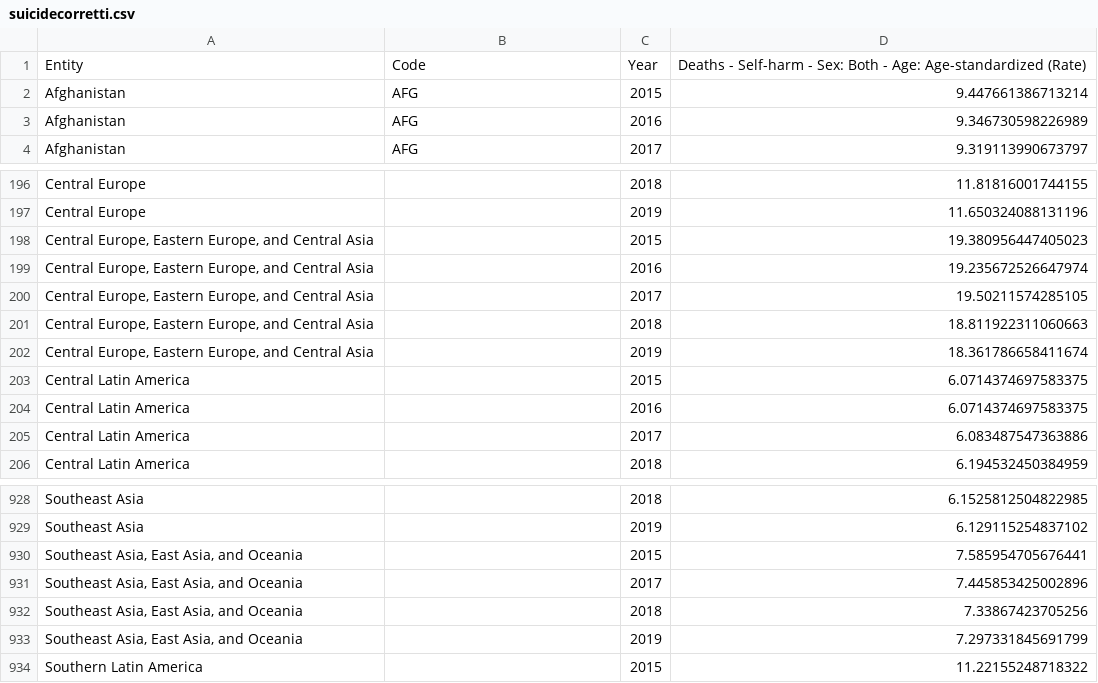
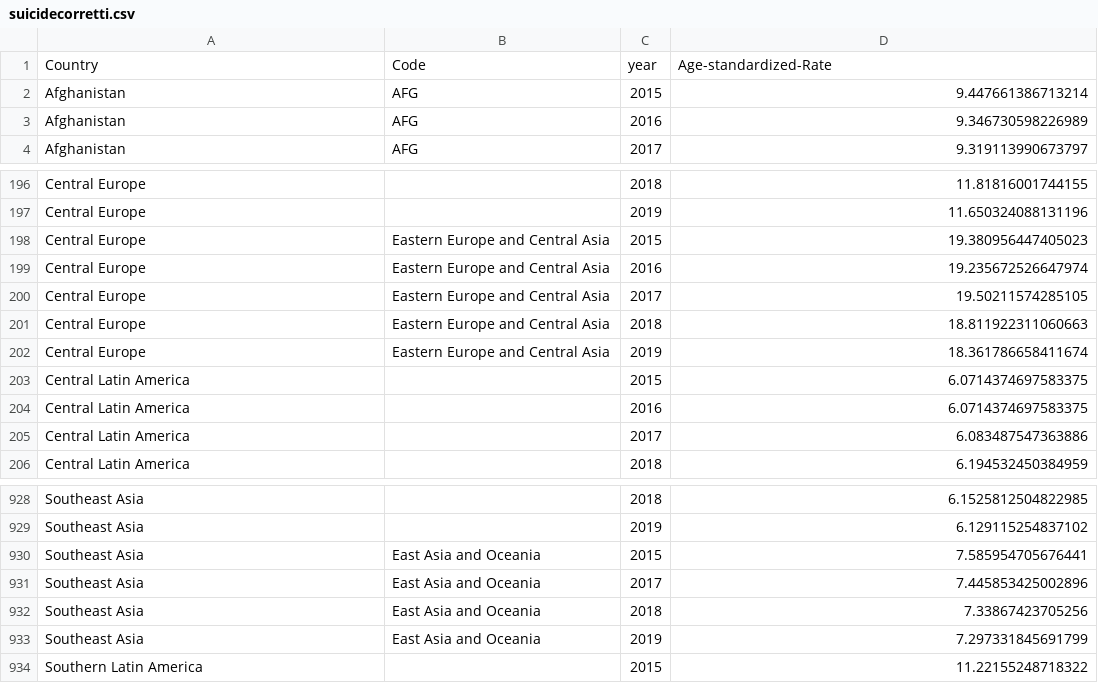
Before and after one commit to josura/WorldHappinessAnalysis, a CSV file: notebooks/dati/worldHappyness/suicidecorretti.csv, drawn as a sheet; only a part is shown, gaps mark what is left out.

Commit message:
schema correction

```diff
--- a/notebooks/dati/worldHappyness/suicidecorretti.csv
+++ b/notebooks/dati/worldHappyness/suicidecorretti.csv
@@ -1,2 +1,2 @@
-Entity,Code,Year,Deaths - Self-harm - Sex: Both - Age: Age-standardized (Rate)
+Country,Code,year,Age-standardized-Rate
 Afghanistan,AFG,2015,9.447661386713214
@@ -197,7 +197,7 @@ Central Europe,,2018,11.81816001744155
 Central Europe,,2019,11.650324088131196
-"Central Europe, Eastern Europe, and Central Asia",,2015,19.380956447405023
-"Central Europe, Eastern Europe, and Central Asia",,2016,19.235672526647974
-"Central Europe, Eastern Europe, and Central Asia",,2017,19.50211574285105
-"Central Europe, Eastern Europe, and Central Asia",,2018,18.811922311060663
-"Central Europe, Eastern Europe, and Central Asia",,2019,18.361786658411674
+Central Europe, Eastern Europe and Central Asia,2015,19.380956447405023
+Central Europe, Eastern Europe and Central Asia,2016,19.235672526647974
+Central Europe, Eastern Europe and Central Asia,2017,19.50211574285105
+Central Europe, Eastern Europe and Central Asia,2018,18.811922311060663
+Central Europe, Eastern Europe and Central Asia,2019,18.361786658411674
 Central Latin America,,2015,6.0714374697583375
@@ -929,6 +929,6 @@ Southeast Asia,,2018,6.1525812504822985
 Southeast Asia,,2019,6.129115254837102
-"Southeast Asia, East Asia, and Oceania",,2015,7.585954705676441
-"Southeast Asia, East Asia, and Oceania",,2017,7.445853425002896
-"Southeast Asia, East Asia, and Oceania",,2018,7.33867423705256
-"Southeast Asia, East Asia, and Oceania",,2019,7.297331845691799
+Southeast Asia, East Asia and Oceania,2015,7.585954705676441
+Southeast Asia, East Asia and Oceania,2017,7.445853425002896
+Southeast Asia, East Asia and Oceania,2018,7.33867423705256
+Southeast Asia, East Asia and Oceania,2019,7.297331845691799
 Southern Latin America,,2015,11.22155248718322
```
